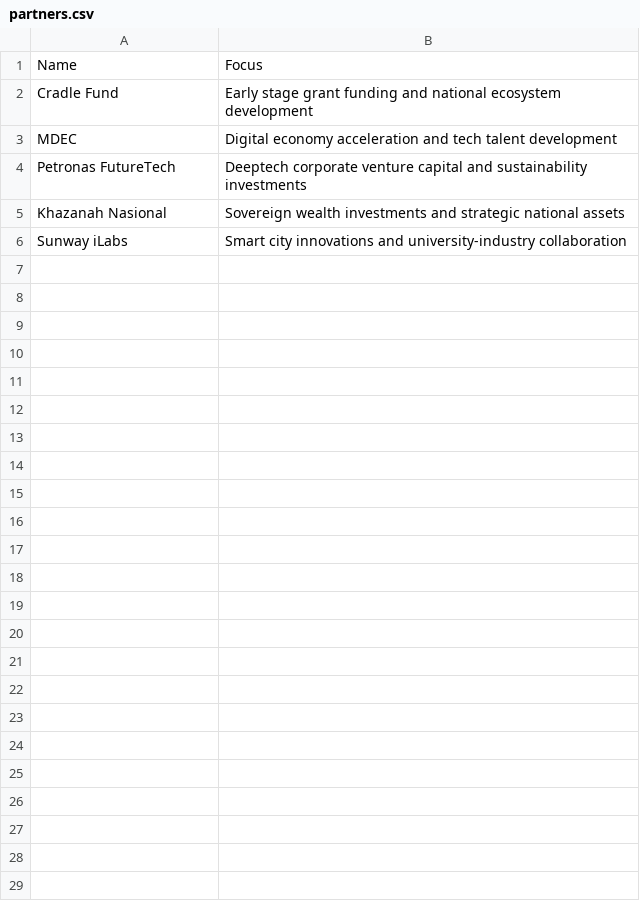
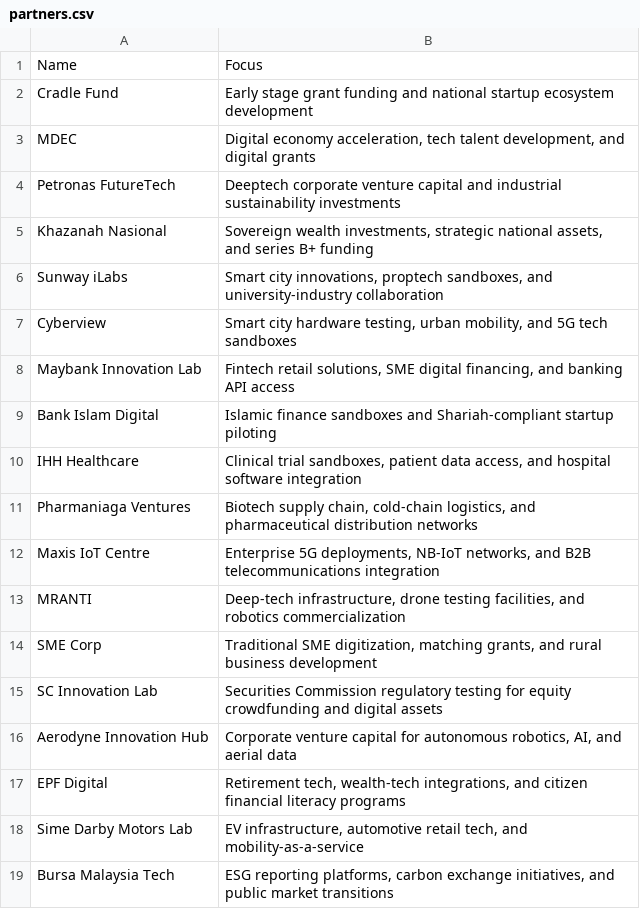
Before and after one commit to Kashfmh/myhack2026-LinkOps-Engine, a CSV file: data/partners.csv, drawn as a sheet.

```diff
--- a/data/partners.csv
+++ b/data/partners.csv
@@ -1,6 +1,19 @@
 Name,Focus
-"Cradle Fund","Early stage grant funding and national ecosystem development"
-"MDEC","Digital economy acceleration and tech talent development"
-"Petronas FutureTech","Deeptech corporate venture capital and sustainability investments"
-"Khazanah Nasional","Sovereign wealth investments and strategic national assets"
-"Sunway iLabs","Smart city innovations and university-industry collaboration"
+"Cradle Fund","Early stage grant funding and national startup ecosystem development"
+"MDEC","Digital economy acceleration, tech talent development, and digital grants"
+"Petronas FutureTech","Deeptech corporate venture capital and industrial sustainability investments"
+"Khazanah Nasional","Sovereign wealth investments, strategic national assets, and series B+ funding"
+"Sunway iLabs","Smart city innovations, proptech sandboxes, and university-industry collaboration"
+"Cyberview","Smart city hardware testing, urban mobility, and 5G tech sandboxes"
+"Maybank Innovation Lab","Fintech retail solutions, SME digital financing, and banking API access"
+"Bank Islam Digital","Islamic finance sandboxes and Shariah-compliant startup piloting"
+"IHH Healthcare","Clinical trial sandboxes, patient data access, and hospital software integration"
+"Pharmaniaga Ventures","Biotech supply chain, cold-chain logistics, and pharmaceutical distribution networks"
+"Maxis IoT Centre","Enterprise 5G deployments, NB-IoT networks, and B2B telecommunications integration"
+"MRANTI","Deep-tech infrastructure, drone testing facilities, and robotics commercialization"
+"SME Corp","Traditional SME digitization, matching grants, and rural business development"
+"SC Innovation Lab","Securities Commission regulatory testing for equity crowdfunding and digital assets"
+"Aerodyne Innovation Hub","Corporate venture capital for autonomous robotics, AI, and aerial data"
+"EPF Digital","Retirement tech, wealth-tech integrations, and citizen financial literacy programs"
+"Sime Darby Motors Lab","EV infrastructure, automotive retail tech, and mobility-as-a-service"
+"Bursa Malaysia Tech","ESG reporting platforms, carbon exchange initiatives, and public market transitions"
```
Also changed, not shown: data/mentors.csv, data/startups.csv.
